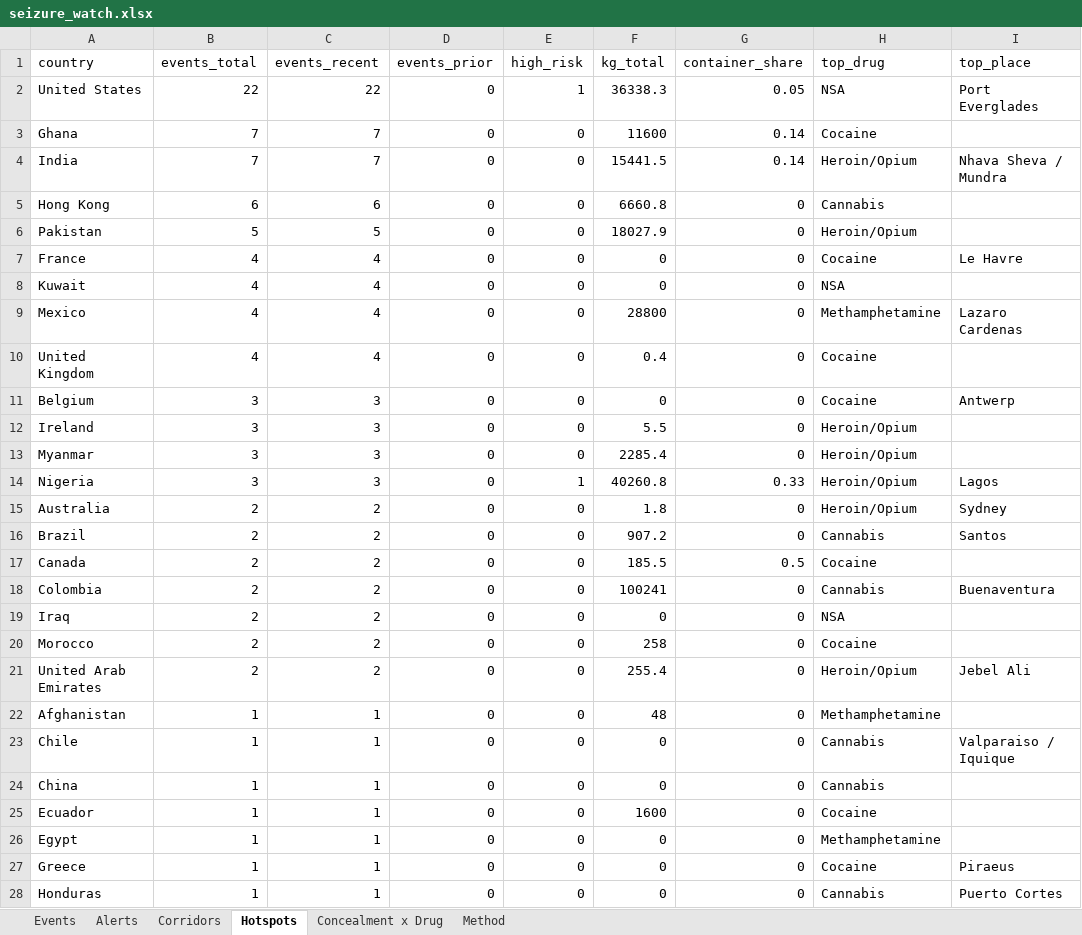
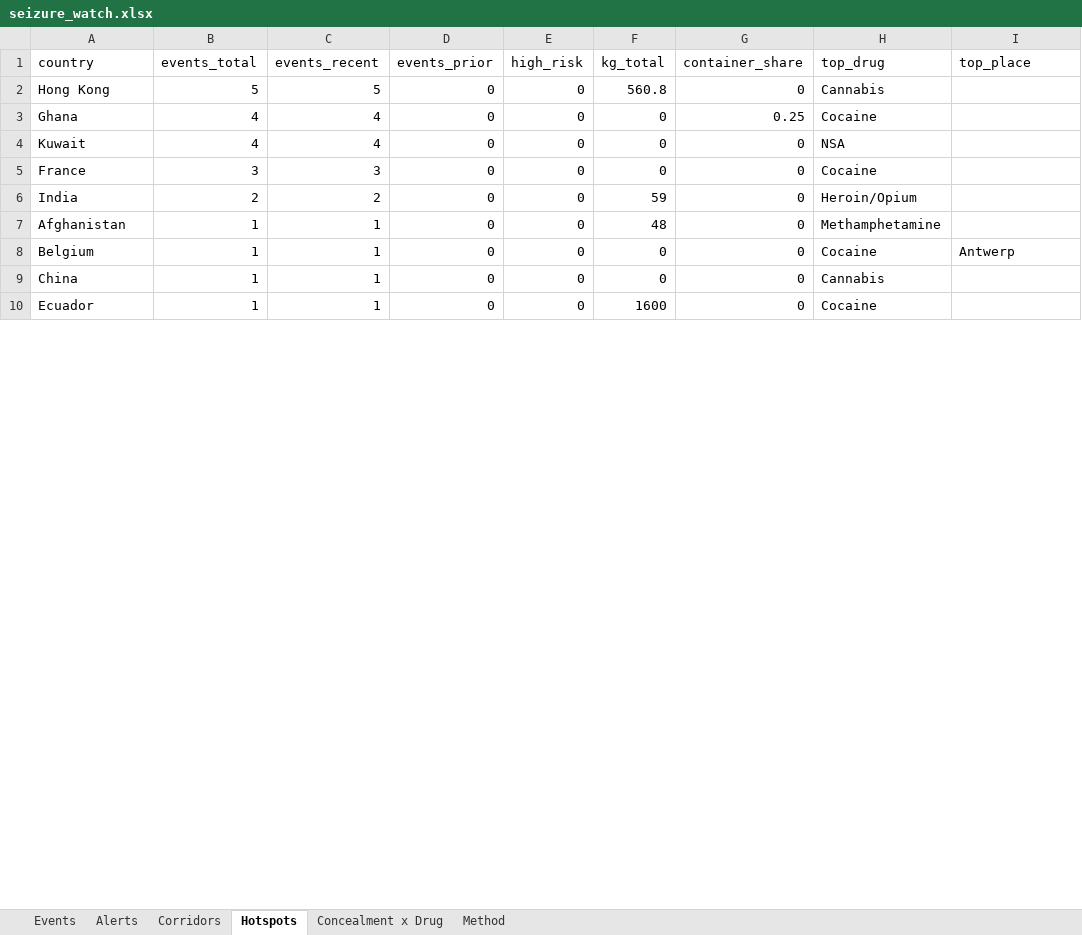
Before and after one commit to glretief-ux/Seizure-watch-, an Excel workbook: docs/seizure_watch.xlsx, sheet Hotspots, drawn as a sheet; only a part is shown; values as stored, in another font and other column widths than the file's, no borders; removed rows and columns are numbered as before the commit, all else as after; the diff covers the shown part only; the diff names each change by its address in the sheet, - before the commit and + after, or states it on an @@ line.

```diff
--- a/docs/seizure_watch.xlsx (sheet Hotspots)
+++ b/docs/seizure_watch.xlsx (sheet Hotspots)
-row 2: United States | 22 | 22 | 0 | 1 | 36338.3 | 0.05 | NSA | Port Everglades
-row 3: Ghana | 7 | 7 | 0 | 0 | 11600 | 0.14 | Cocaine
-row 4: India | 7 | 7 | 0 | 0 | 15441.5 | 0.14 | Heroin/Opium | Nhava Sheva / Mundra
-B2 (events_total): 6
+B2 (events_total): 5
-C2 (events_recent): 6
+C2 (events_recent): 5
-F2 (kg_total): 6660.8
+F2 (kg_total): 560.8
-row 6: Pakistan | 5 | 5 | 0 | 0 | 18027.9 | 0 | Heroin/Opium
-A3 (country): France
+A3 (country): Ghana
-G3 (container_share): 0
+G3 (container_share): 0.25
-I3 (top_place): Le Havre
+I3 (top_place): (empty)
-row 9: Mexico | 4 | 4 | 0 | 0 | 28800 | 0 | Methamphetamine | Lazaro Cardenas
-row 10: United Kingdom | 4 | 4 | 0 | 0 | 0.4 | 0 | Cocaine
-A5 (country): Belgium
+A5 (country): France
-I5 (top_place): Antwerp
+I5 (top_place): (empty)
-row 12: Ireland | 3 | 3 | 0 | 0 | 5.5 | 0 | Heroin/Opium
-row 13: Myanmar | 3 | 3 | 0 | 0 | 2285.4 | 0 | Heroin/Opium
-row 14: Nigeria | 3 | 3 | 0 | 1 | 40260.8 | 0.33 | Heroin/Opium | Lagos
-row 15: Australia | 2 | 2 | 0 | 0 | 1.8 | 0 | Heroin/Opium | Sydney
-row 16: Brazil | 2 | 2 | 0 | 0 | 907.2 | 0 | Cannabis | Santos
-row 17: Canada | 2 | 2 | 0 | 0 | 185.5 | 0.5 | Cocaine
-row 18: Colombia | 2 | 2 | 0 | 0 | 100241 | 0 | Cannabis | Buenaventura
-row 19: Iraq | 2 | 2 | 0 | 0 | 0 | 0 | NSA
-row 20: Morocco | 2 | 2 | 0 | 0 | 258 | 0 | Cocaine
-A6 (country): United Arab Emirates
+A6 (country): India
-F6 (kg_total): 255.4
+F6 (kg_total): 59
-I6 (top_place): Jebel Ali
+I6 (top_place): (empty)
-A8 (country): Chile
+A8 (country): Belgium
-H8 (top_drug): Cannabis
+H8 (top_drug): Cocaine
-I8 (top_place): Valparaiso / Iquique
+I8 (top_place): Antwerp
-row 26: Egypt | 1 | 1 | 0 | 0 | 0 | 0 | Methamphetamine
-row 27: Greece | 1 | 1 | 0 | 0 | 0 | 0 | Cocaine | Piraeus
-row 28: Honduras | 1 | 1 | 0 | 0 | 0 | 0 | Cannabis | Puerto Cortes
```
Also changed, not shown: 1 added row, 8 removed rows and 4 edited cells elsewhere in this sheet, sheet Events, sheet Corridors, sheet Concealment x Drug, sheet Alerts, 3 other files.
